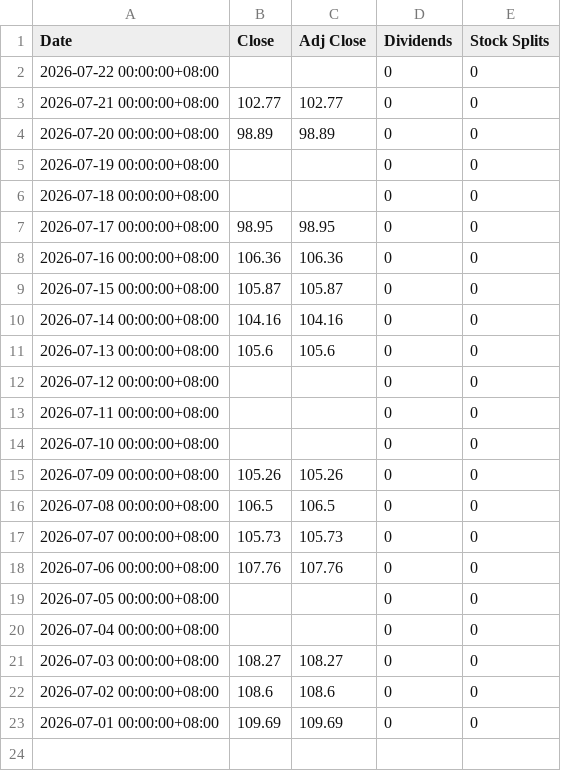
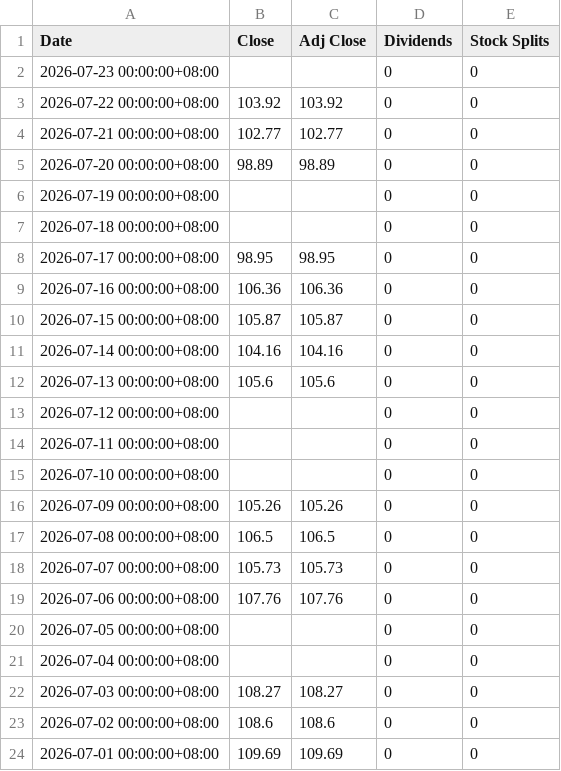
Before and after one commit to z-Wind/stockTools, a CSV file: extraData/元大台灣卓越50基金/202607.csv, drawn as a sheet.

```diff
--- a/extraData/元大台灣卓越50基金/202607.csv
+++ b/extraData/元大台灣卓越50基金/202607.csv
@@ -1,3 +1,4 @@
 Date,Close,Adj Close,Dividends,Stock Splits
-2026-07-22 00:00:00+08:00,,,0,0
+2026-07-23 00:00:00+08:00,,,0,0
+2026-07-22 00:00:00+08:00,103.92,103.92,0,0
 2026-07-21 00:00:00+08:00,102.77,102.77,0,0
```
Also changed, not shown: extraData/TW_Analysis/銀行間市場新臺幣對美元收盤匯率/data.csv, extraData/臺灣50指數/20260701.csv, 5 other files.
